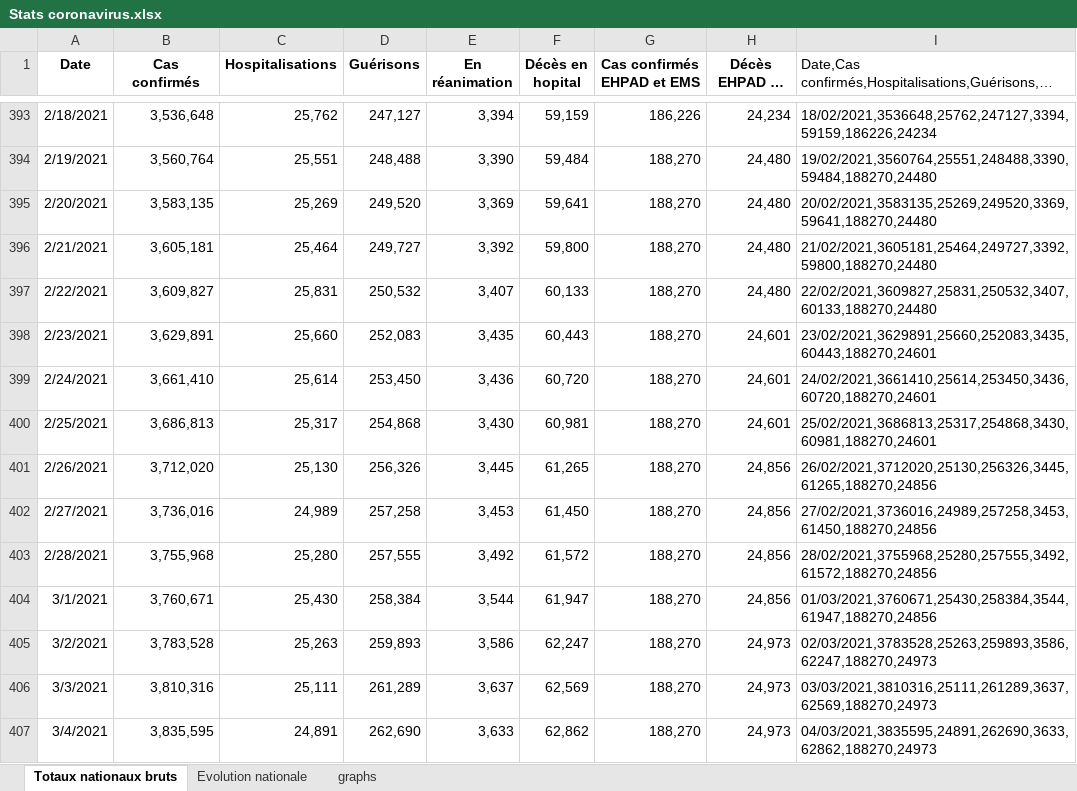
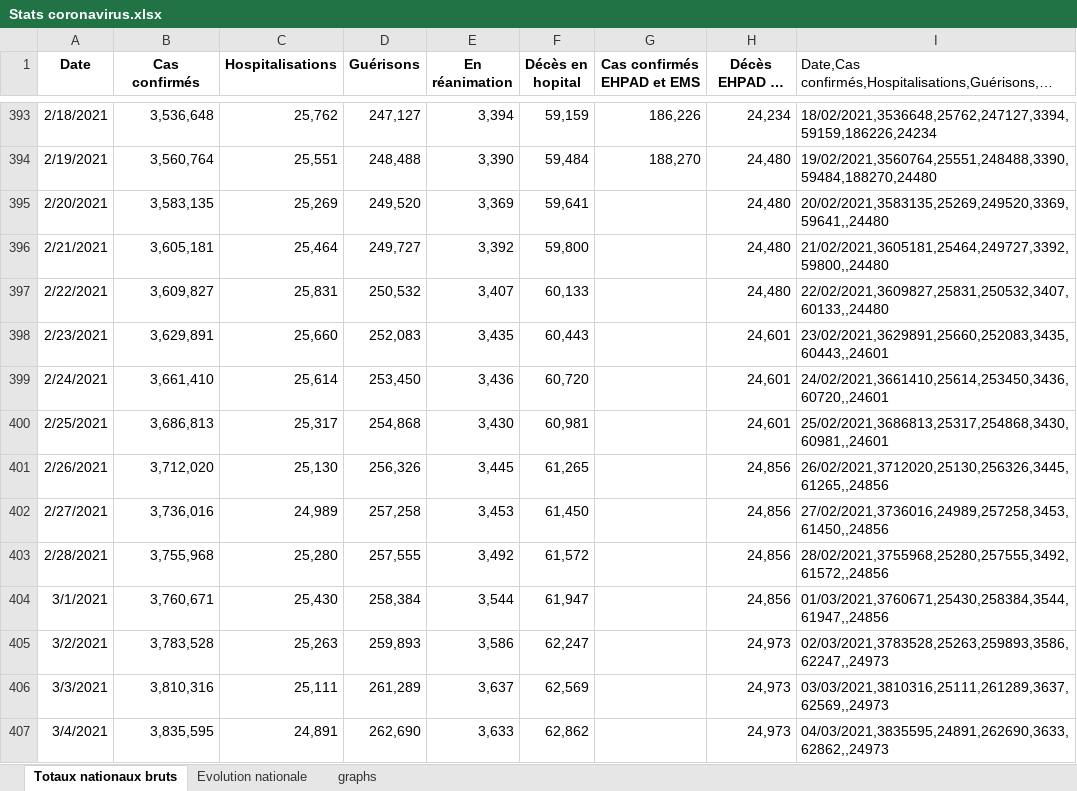
Before and after one commit to pasouf/covid-19, an Excel workbook: Stats coronavirus.xlsx, sheet Totaux nationaux bruts, drawn as a sheet; only a part is shown, gaps mark what is left out; long unchanged cells end in …; values as stored, in another font and other column widths than the file's, no borders; the diff covers the shown part only; the diff names each change by its address in the sheet, - before the commit and + after, or states it on an @@ line.

```diff
--- a/Stats coronavirus.xlsx (sheet Totaux nationaux bruts)
+++ b/Stats coronavirus.xlsx (sheet Totaux nationaux bruts)
-G395:G407 (Cas confirmés EHPAD et EMS): 188,270
+G395:G407 (Cas confirmés EHPAD et EMS): (empty)
-I395: 20/02/2021,3583135,25269,249520,3369,59641,188270,24480
+I395: 20/02/2021,3583135,25269,249520,3369,59641,,24480
-I396: 21/02/2021,3605181,25464,249727,3392,59800,188270,24480
+I396: 21/02/2021,3605181,25464,249727,3392,59800,,24480
-I397: 22/02/2021,3609827,25831,250532,3407,60133,188270,24480
+I397: 22/02/2021,3609827,25831,250532,3407,60133,,24480
-I398: 23/02/2021,3629891,25660,252083,3435,60443,188270,24601
+I398: 23/02/2021,3629891,25660,252083,3435,60443,,24601
-I399: 24/02/2021,3661410,25614,253450,3436,60720,188270,24601
+I399: 24/02/2021,3661410,25614,253450,3436,60720,,24601
-I400: 25/02/2021,3686813,25317,254868,3430,60981,188270,24601
+I400: 25/02/2021,3686813,25317,254868,3430,60981,,24601
-I401: 26/02/2021,3712020,25130,256326,3445,61265,188270,24856
+I401: 26/02/2021,3712020,25130,256326,3445,61265,,24856
-I402: 27/02/2021,3736016,24989,257258,3453,61450,188270,24856
+I402: 27/02/2021,3736016,24989,257258,3453,61450,,24856
-I403: 28/02/2021,3755968,25280,257555,3492,61572,188270,24856
+I403: 28/02/2021,3755968,25280,257555,3492,61572,,24856
-I404: 01/03/2021,3760671,25430,258384,3544,61947,188270,24856
+I404: 01/03/2021,3760671,25430,258384,3544,61947,,24856
-I405: 02/03/2021,3783528,25263,259893,3586,62247,188270,24973
+I405: 02/03/2021,3783528,25263,259893,3586,62247,,24973
-I406: 03/03/2021,3810316,25111,261289,3637,62569,188270,24973
+I406: 03/03/2021,3810316,25111,261289,3637,62569,,24973
-I407: 04/03/2021,3835595,24891,262690,3633,62862,188270,24973
+I407: 04/03/2021,3835595,24891,262690,3633,62862,,24973
```
Also changed, not shown: 30 added rows and 124 edited cells elsewhere in this sheet, sheet Evolution nationale, formulas that keep their value, charts or pictures.
